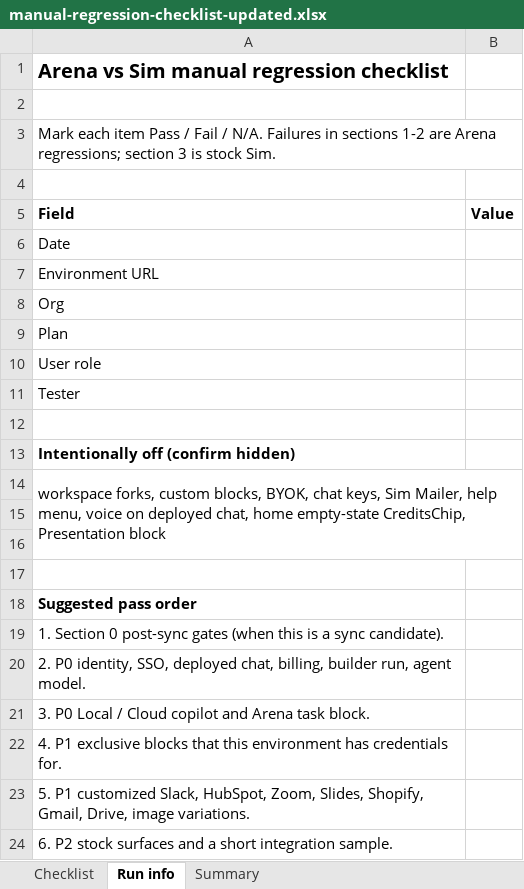
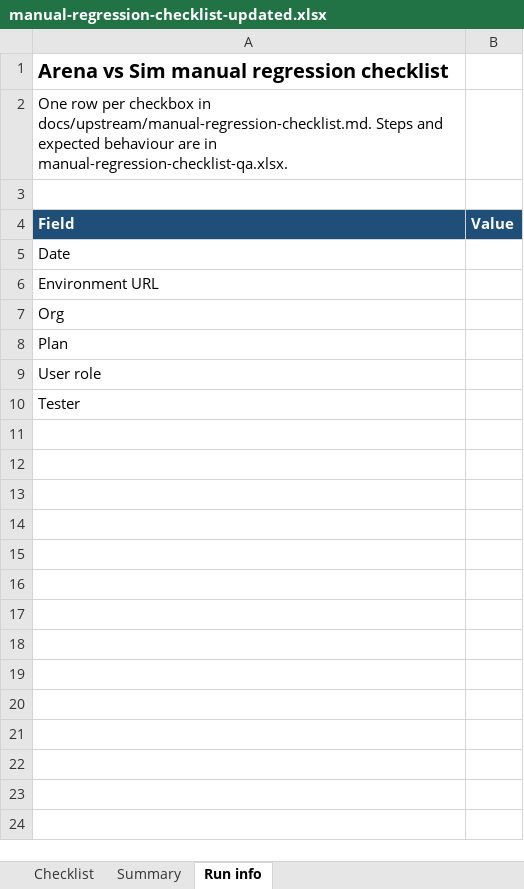
Before and after one commit to arena-position2/p2-sim, an Excel workbook: docs/upstream/manual-regression-checklist-updated.xlsx, sheet Run info, drawn as a sheet; values as stored, in another font and other column widths than the file's, no borders; removed rows and columns are numbered as before the commit, all else as after; the diff names each change by its address in the sheet, - before the commit and + after, or states it on an @@ line.

Commit message:
regression docs

```diff
--- a/docs/upstream/manual-regression-checklist-updated.xlsx (sheet Run info)
+++ b/docs/upstream/manual-regression-checklist-updated.xlsx (sheet Run info)
@@ sheet tab order changed: Checklist | Summary | Run info @@
-row 2: (empty)
-A2 (Field): Mark each item Pass / Fail / N/A. Failures in sections 1-2 are Arena regressions; section 3 is stock Sim.
+A2 (Field): One row per checkbox in docs/upstream/manual-regression-checklist.md. Steps and expected behaviour are in manual-regression-checklist-qa.xlsx.
-A3:B3 merged
@@ A4:B4 fill: none → #1F4E79, text colour: black → #FFFFFF @@
-row 12: (empty)
-row 13: Intentionally off (confirm hidden)
-row 14: workspace forks, custom blocks, BYOK, chat keys, Sim Mailer, help menu, voice on deployed chat, home empty-state CreditsChip, Presentation block
-row 15: (empty)
-row 16: (empty)
-row 17: (empty)
-row 18: Suggested pass order
-row 19: 1. Section 0 post-sync gates (when this is a sync candidate).
-row 20: 2. P0 identity, SSO, deployed chat, billing, builder run, agent model.
-row 21: 3. P0 Local / Cloud copilot and Arena task block.
-row 22: 4. P1 exclusive blocks that this environment has credentials for.
-row 23: 5. P1 customized Slack, HubSpot, Zoom, Slides, Shopify, Gmail, Drive, image variations.
-row 24: 6. P2 stock surfaces and a short integration sample.
```
Also changed, not shown: sheet Checklist, sheet Summary, 3 other files.
